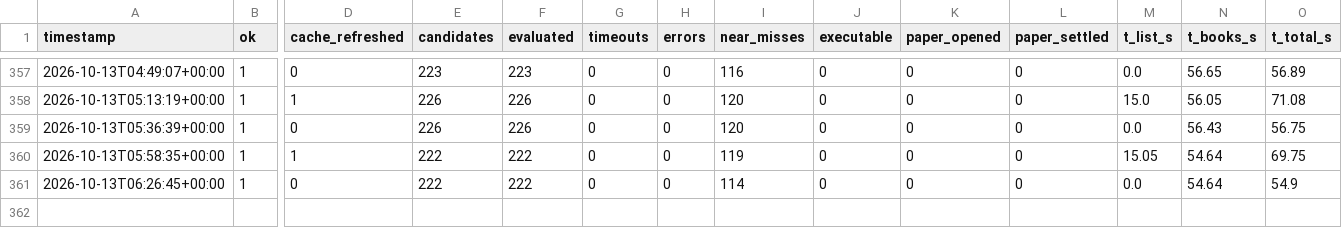
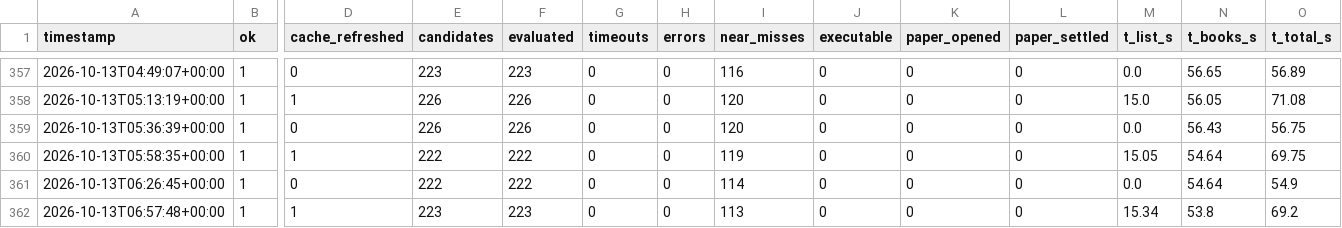
Before and after one commit to alannesper10/Pie-a-pie, a CSV file: data/cycles.csv, drawn as a sheet; only a part is shown, gaps mark what is left out; rows hold the shown columns only; the diff names each change by its address in the sheet, - before the commit and + after, or states it on an @@ line.

```diff
--- a/data/cycles.csv
+++ b/data/cycles.csv
+row 362: 2026-10-13T06:57:48+00:00 | 1 | 1 | 223 | 223 | 0 | 0 | 113 | 0 | 0 | 0 | 15.34 | 53.8 | 69.2
```
Also changed, not shown: data/strategies/buy_all_no/cycles.csv, data/strategies/buy_all_no/discards.csv, 8 other files.
